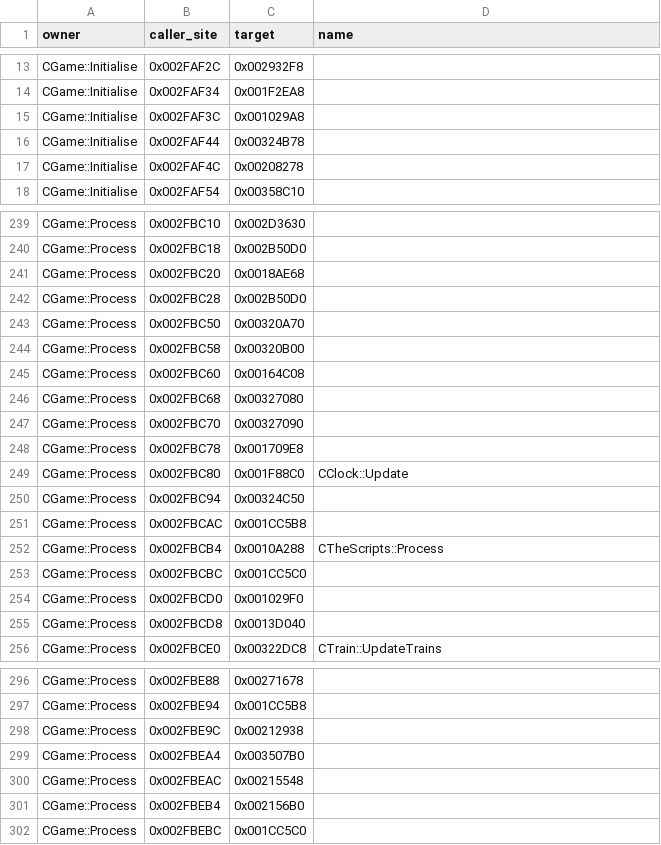
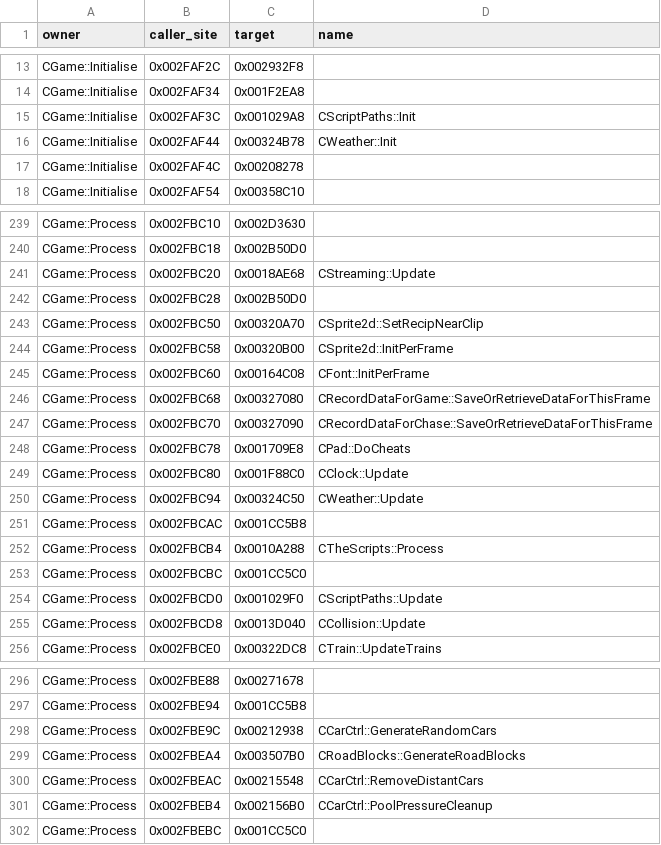
Before and after one commit to RadiantDelux/Train, a CSV file: analysis/cgame_callmap.csv, drawn as a sheet; only a part is shown, gaps mark what is left out; the diff covers the shown part only.

```diff
--- a/analysis/cgame_callmap.csv
+++ b/analysis/cgame_callmap.csv
@@ -14,4 +14,4 @@ CGame::Initialise,0x002FAF2C,0x002932F8,
 CGame::Initialise,0x002FAF34,0x001F2EA8,
-CGame::Initialise,0x002FAF3C,0x001029A8,
-CGame::Initialise,0x002FAF44,0x00324B78,
+CGame::Initialise,0x002FAF3C,0x001029A8,CScriptPaths::Init
+CGame::Initialise,0x002FAF44,0x00324B78,CWeather::Init
 CGame::Initialise,0x002FAF4C,0x00208278,
@@ -240,12 +240,12 @@ CGame::Process,0x002FBC10,0x002D3630,
 CGame::Process,0x002FBC18,0x002B50D0,
-CGame::Process,0x002FBC20,0x0018AE68,
+CGame::Process,0x002FBC20,0x0018AE68,CStreaming::Update
 CGame::Process,0x002FBC28,0x002B50D0,
-CGame::Process,0x002FBC50,0x00320A70,
-CGame::Process,0x002FBC58,0x00320B00,
-CGame::Process,0x002FBC60,0x00164C08,
-CGame::Process,0x002FBC68,0x00327080,
-CGame::Process,0x002FBC70,0x00327090,
-CGame::Process,0x002FBC78,0x001709E8,
+CGame::Process,0x002FBC50,0x00320A70,CSprite2d::SetRecipNearClip
+CGame::Process,0x002FBC58,0x00320B00,CSprite2d::InitPerFrame
+CGame::Process,0x002FBC60,0x00164C08,CFont::InitPerFrame
+CGame::Process,0x002FBC68,0x00327080,CRecordDataForGame::SaveOrRetrieveDataForThisFrame
+CGame::Process,0x002FBC70,0x00327090,CRecordDataForChase::SaveOrRetrieveDataForThisFrame
+CGame::Process,0x002FBC78,0x001709E8,CPad::DoCheats
 CGame::Process,0x002FBC80,0x001F88C0,CClock::Update
-CGame::Process,0x002FBC94,0x00324C50,
+CGame::Process,0x002FBC94,0x00324C50,CWeather::Update
 CGame::Process,0x002FBCAC,0x001CC5B8,
@@ -253,4 +253,4 @@ CGame::Process,0x002FBCB4,0x0010A288,CTheScripts::Process
 CGame::Process,0x002FBCBC,0x001CC5C0,
-CGame::Process,0x002FBCD0,0x001029F0,
-CGame::Process,0x002FBCD8,0x0013D040,
+CGame::Process,0x002FBCD0,0x001029F0,CScriptPaths::Update
+CGame::Process,0x002FBCD8,0x0013D040,CCollision::Update
 CGame::Process,0x002FBCE0,0x00322DC8,CTrain::UpdateTrains
@@ -297,6 +297,6 @@ CGame::Process,0x002FBE88,0x00271678,
 CGame::Process,0x002FBE94,0x001CC5B8,
-CGame::Process,0x002FBE9C,0x00212938,
-CGame::Process,0x002FBEA4,0x003507B0,
-CGame::Process,0x002FBEAC,0x00215548,
-CGame::Process,0x002FBEB4,0x002156B0,
+CGame::Process,0x002FBE9C,0x00212938,CCarCtrl::GenerateRandomCars
+CGame::Process,0x002FBEA4,0x003507B0,CRoadBlocks::GenerateRoadBlocks
+CGame::Process,0x002FBEAC,0x00215548,CCarCtrl::RemoveDistantCars
+CGame::Process,0x002FBEB4,0x002156B0,CCarCtrl::PoolPressureCleanup
 CGame::Process,0x002FBEBC,0x001CC5C0,
```
Also changed, not shown: 22 edited cells elsewhere in this file, analysis/symbols.csv, 6 other files.
